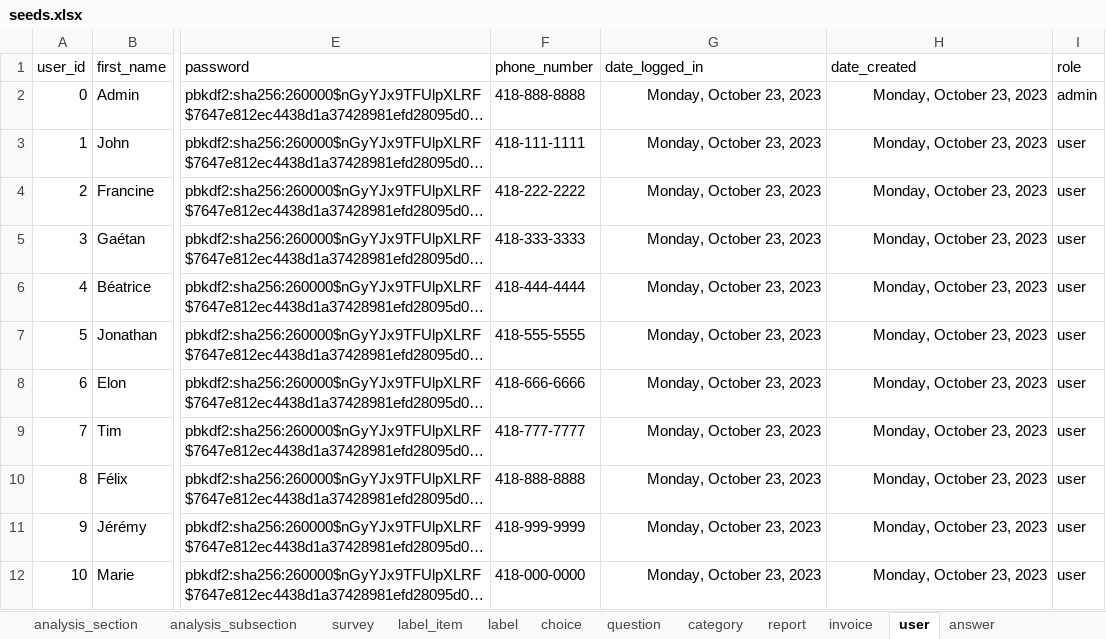
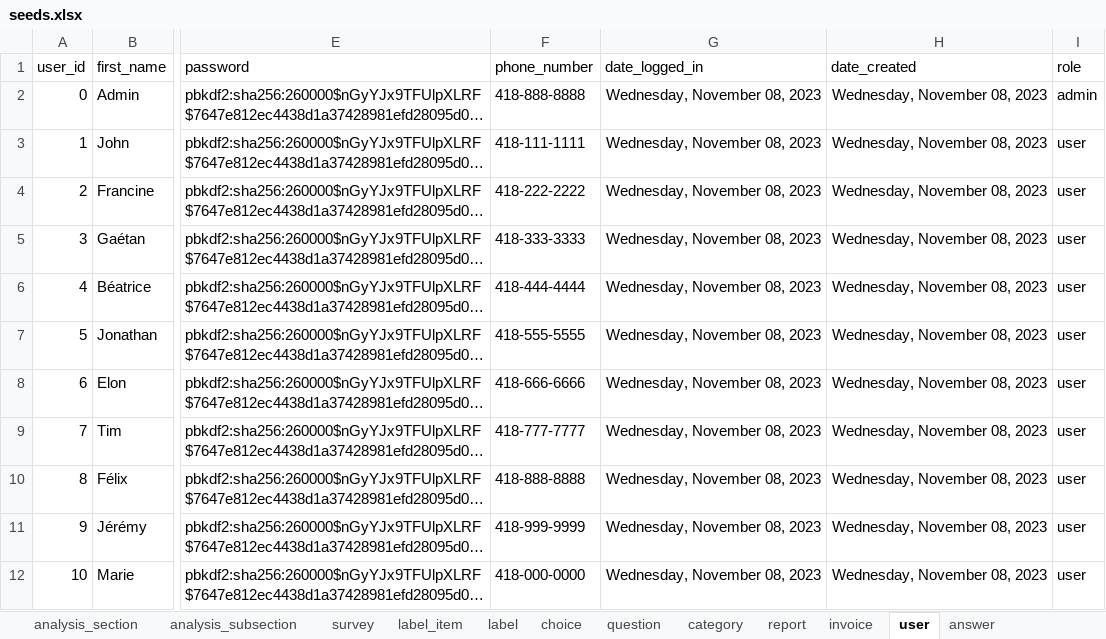
Before and after one commit to je-bert/e-barometre, an Excel workbook: flask-app/seeds.xlsx, sheet user, drawn as a sheet; only a part is shown, gaps mark what is left out; long unchanged cells end in …; values as stored, in another font and other column widths than the file's, no borders; table styles not drawn; the diff names each change by its address in the sheet, - before the commit and + after, or states it on an @@ line.

```diff
--- a/flask-app/seeds.xlsx (sheet user)
+++ b/flask-app/seeds.xlsx (sheet user)
-G2:G12 (date_logged_in): Monday, October 23, 2023
+G2:G12 (date_logged_in): Wednesday, November 08, 2023
-H2:H12 (date_created): Monday, October 23, 2023
+H2:H12 (date_created): Wednesday, November 08, 2023
```
Also changed, not shown: sheet answer, sheet invoice, sheet custom_answer, sheet report.
